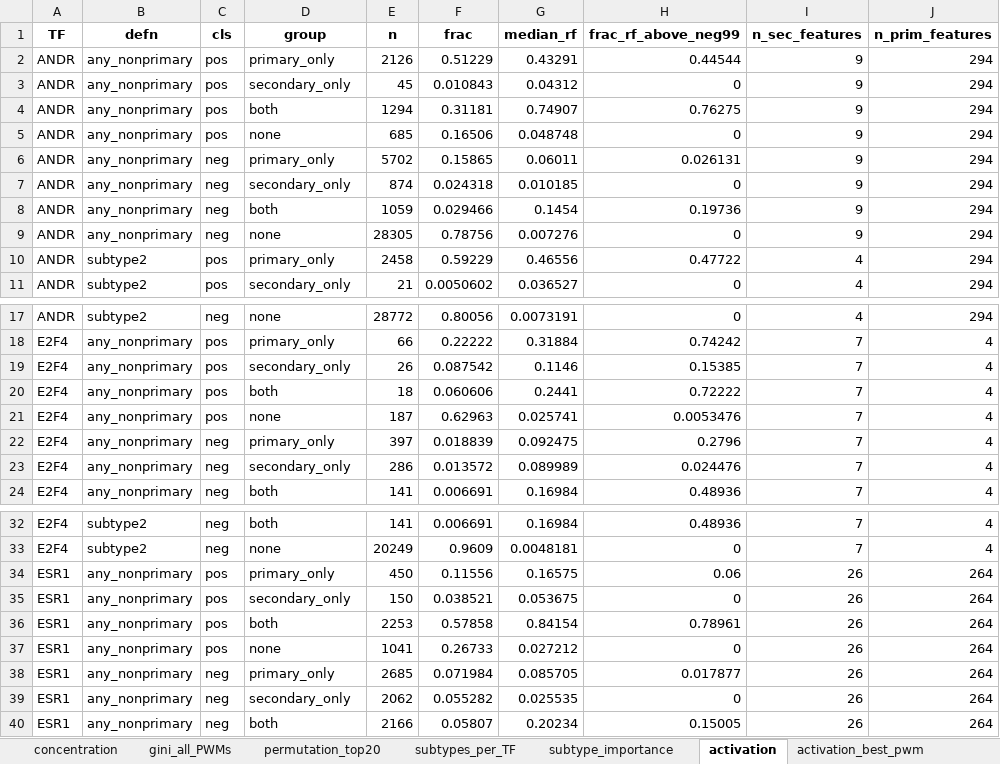
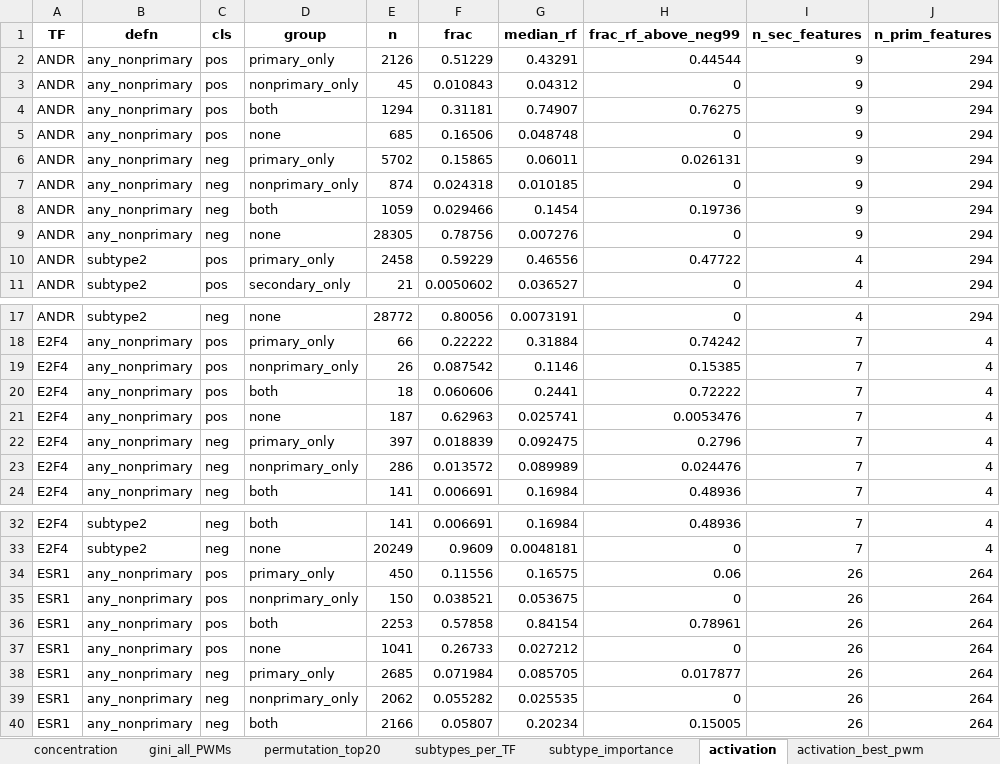
Before and after one commit to autosome-ru/ArChIPelago, an Excel workbook: outputs/supplementary_tables/Sup_Table_9_feature_importance.xlsx, sheet activation, drawn as a sheet; only a part is shown, gaps mark what is left out; values as stored, in another font and other column widths than the file's, no borders; the diff covers the shown part only; the diff names each change by its address in the sheet, - before the commit and + after, or states it on an @@ line.

Commit message:
Sup. Tables 3, 5, 6, 7, 9 and Fig. S5, S9 after the verification of the 15 Nov release
Sup. Table 7: P values of sheets 'summary' and 'per_chromosome_summary' are the exact two-sided Wilcoxon
signed-rank test on the non-zero differences in every row (b2_summary_w2.py); before, rows with a zero difference
used the normal approximation (72 of 198 summary rows, 2 of 36 per chromosome). Precision at 40 % recall, human
test set, seed 0: P 4.0e-07 -> 2.3e-10, the value of Table 1. q values recomputed; 183 rows below 0.05 before and after.
Sup. Table 5: columns "M>M minus H>M" renamed "auROC / auPRC of the models" (they hold the difference of the
models, not of the gains), summary row label likewise; P column of 'correlations' stored as numbers.
Sup. Table 6: benchmark input and training matrices described in plain words; scanner rate 0.13-0.16 s/Mb.
Sup. Table 9: columns model_source and feature_file dropped (TF + kind + idx identify the 2,201 PWMs), test
columns renamed "RF auROC / auPRC, human test set (seed 0)", group label nonprimary_only for any_nonprimary.
Sup. Table 3: column TF_name -> TF in sheet 'performance'.
Fig. S5, S9: mouse panel titles carry "(human-trained)"; plot data unchanged. Fig. S9 and Fig. S7 builder
docstrings corrected. README: version DOI of the v2 data record (10.5281/zenodo.24199015).
NUMBERS files and provenance regenerated.

Verification: cell diff against the previous tables: Sup. Tables 1, 2, 4, 8, 10 identical; Sup. Table 3 1 cell,
5 35 cells, 6 3 cells, 7 200 cells (P and q only), 9 40 cells plus the three dropped or renamed columns;
pytest tests (ARCHI_STAGE=H5): 50 pass / 4 fail (test_prroc_metrics, rpy2 not installed here, as before).
Not verified: Fig. S8 not re-rendered (its two P values come from rows without zero differences).

```diff
--- a/outputs/supplementary_tables/Sup_Table_9_feature_importance.xlsx (sheet activation)
+++ b/outputs/supplementary_tables/Sup_Table_9_feature_importance.xlsx (sheet activation)
-D3 (group): secondary_only
+D3 (group): nonprimary_only
-D7 (group): secondary_only
+D7 (group): nonprimary_only
-D19 (group): secondary_only
+D19 (group): nonprimary_only
-D23 (group): secondary_only
+D23 (group): nonprimary_only
-D35 (group): secondary_only
+D35 (group): nonprimary_only
-D39 (group): secondary_only
+D39 (group): nonprimary_only
```
Also changed, not shown: 34 edited cells elsewhere in this sheet, sheet concentration, sheet gini_all_PWMs, outputs/supplementary_tables/Sup_Table_3_ArChIPelago_performance.xlsx, outputs/supplementary_tables/Sup_Table_5_cross_species_and_mouse_trained.xlsx, 29 other files.
